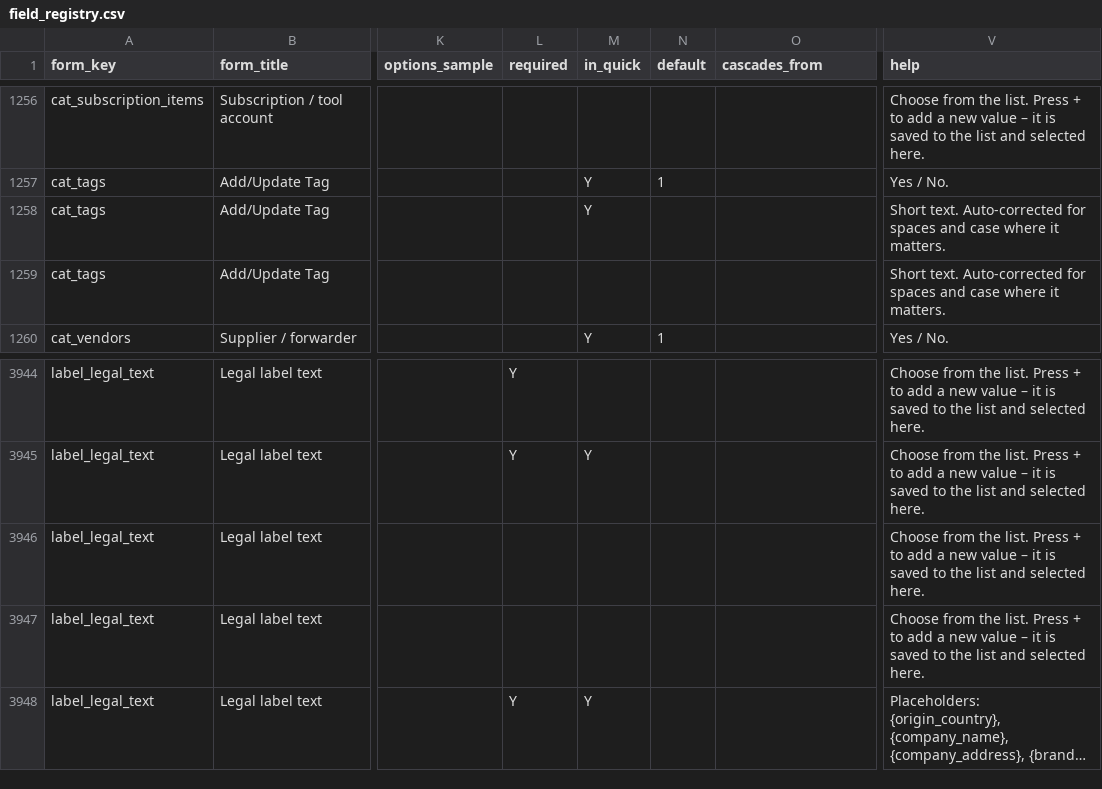
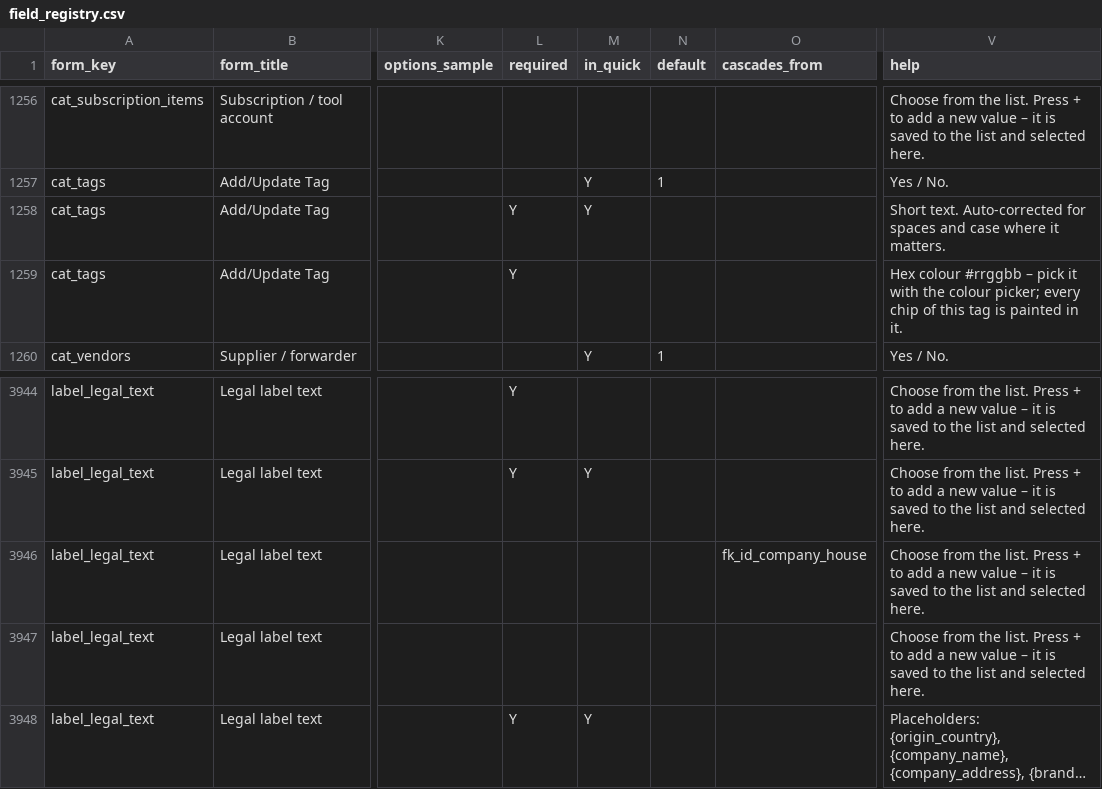
Before and after one commit to aemporio6/moreorderz, a CSV file: database/meta/field_registry.csv, drawn as a sheet; only a part is shown, gaps mark what is left out; long unchanged cells end in …; the diff names each change by its address in the sheet, - before the commit and + after, or states it on an @@ line.

```diff
--- a/database/meta/field_registry.csv
+++ b/database/meta/field_registry.csv
-L1258:L1259 (required): (empty)
+L1258:L1259 (required): Y
-V1259 (help): Short text. Auto-corrected for spaces and case where it matters.
+V1259 (help): Hex colour #rrggbb – pick it with the colour picker; every chip of this tag is painted in it.
-O3946 (cascades_from): (empty)
+O3946 (cascades_from): fk_id_company_house
```
Also changed, not shown: audit/REGISTER_AUDIT.csv, 16 other files.
